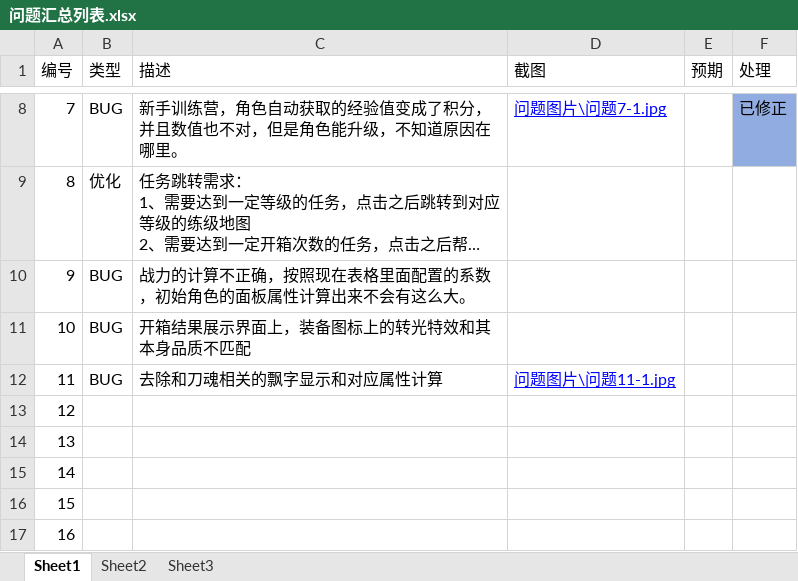
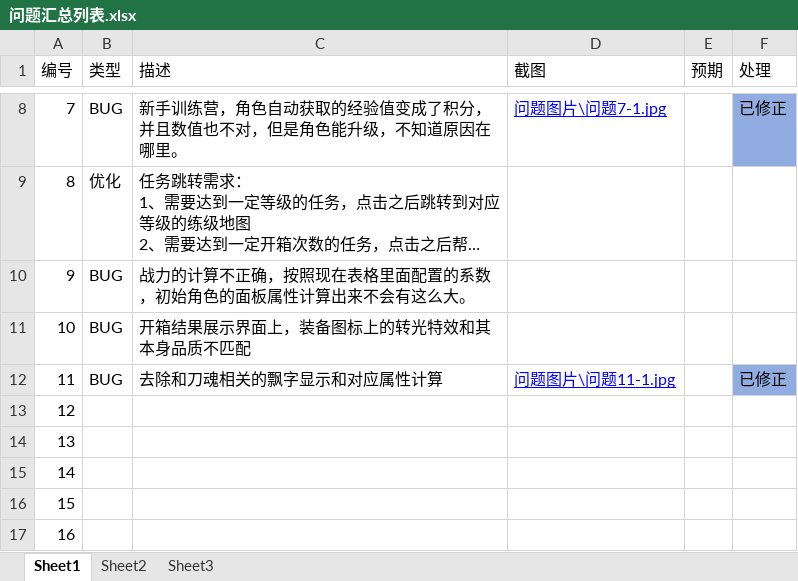
Before and after one commit to wowodeyoutiao/work996-game-shenwang, an Excel workbook: 策划文档/问题汇总列表.xlsx, sheet Sheet1, drawn as a sheet; only a part is shown, gaps mark what is left out; long unchanged cells end in …; values as stored, in another font and other column widths than the file's, no borders; the diff names each change by its address in the sheet, - before the commit and + after, or states it on an @@ line.

```diff
--- a/策划文档/问题汇总列表.xlsx (sheet Sheet1)
+++ b/策划文档/问题汇总列表.xlsx (sheet Sheet1)
-F12 (处理): (empty)
+F12 (处理): 已修正
-F12 fill: none
+F12 fill: #91ACE0
```
Also changed, not shown: 2 other files.
